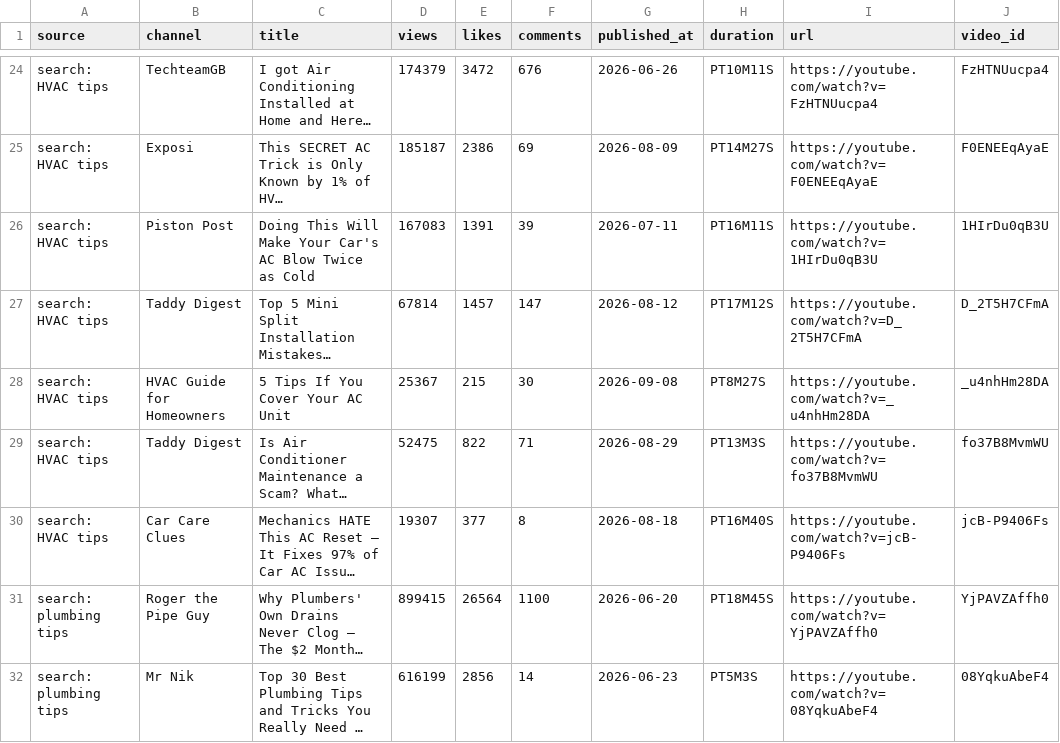
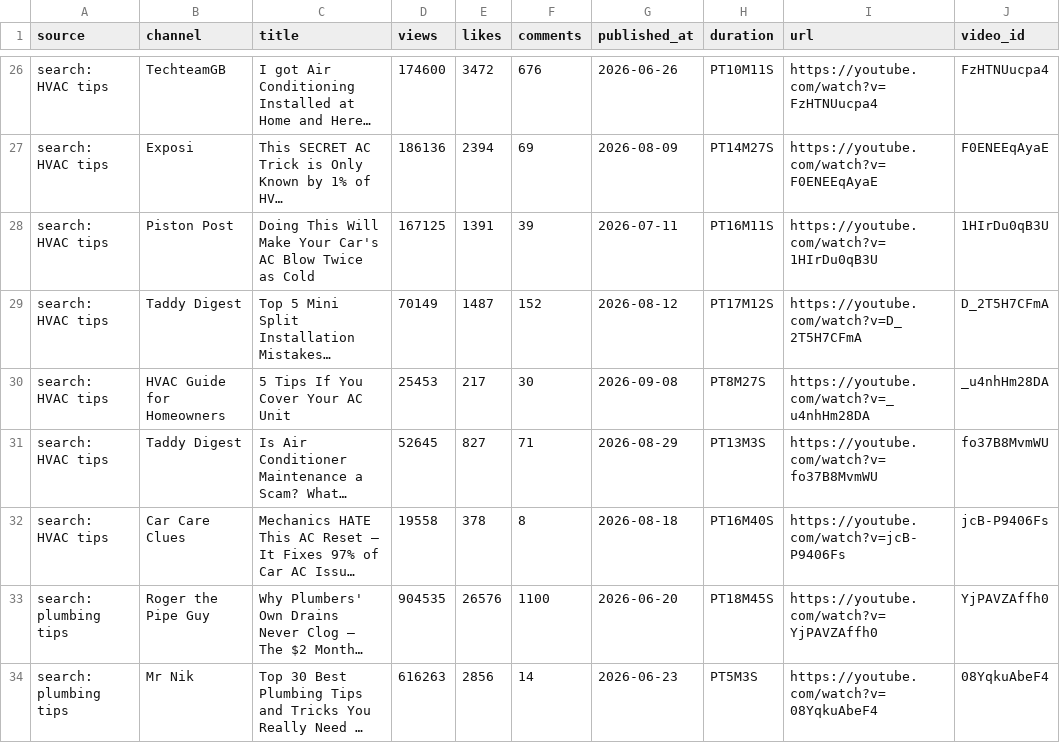
Before and after one commit to gabrielmanak-cpu/YouTube_Dashboard, a CSV file: youtube_data.csv, drawn as a sheet; only a part is shown, gaps mark what is left out; long unchanged cells end in …; addresses are those after the commit; the diff covers the shown part only; the diff names each change by its address in the sheet, - before the commit and + after, or states it on an @@ line.

```diff
--- a/youtube_data.csv
+++ b/youtube_data.csv
-D26 (views): 174379
+D26 (views): 174600
-D27 (views): 185187
+D27 (views): 186136
-E27 (likes): 2386
+E27 (likes): 2394
-D28 (views): 167083
+D28 (views): 167125
-D29 (views): 67814
+D29 (views): 70149
-E29 (likes): 1457
+E29 (likes): 1487
-F29 (comments): 147
+F29 (comments): 152
-D30 (views): 25367
+D30 (views): 25453
-E30 (likes): 215
+E30 (likes): 217
-D31 (views): 52475
+D31 (views): 52645
-E31 (likes): 822
+E31 (likes): 827
-D32 (views): 19307
+D32 (views): 19558
-E32 (likes): 377
+E32 (likes): 378
-D33 (views): 899415
+D33 (views): 904535
-E33 (likes): 26564
+E33 (likes): 26576
-D34 (views): 616199
+D34 (views): 616263
```
Also changed, not shown: 5 added rows, 3 removed rows and 83 edited cells elsewhere in this file, 2 other files.
